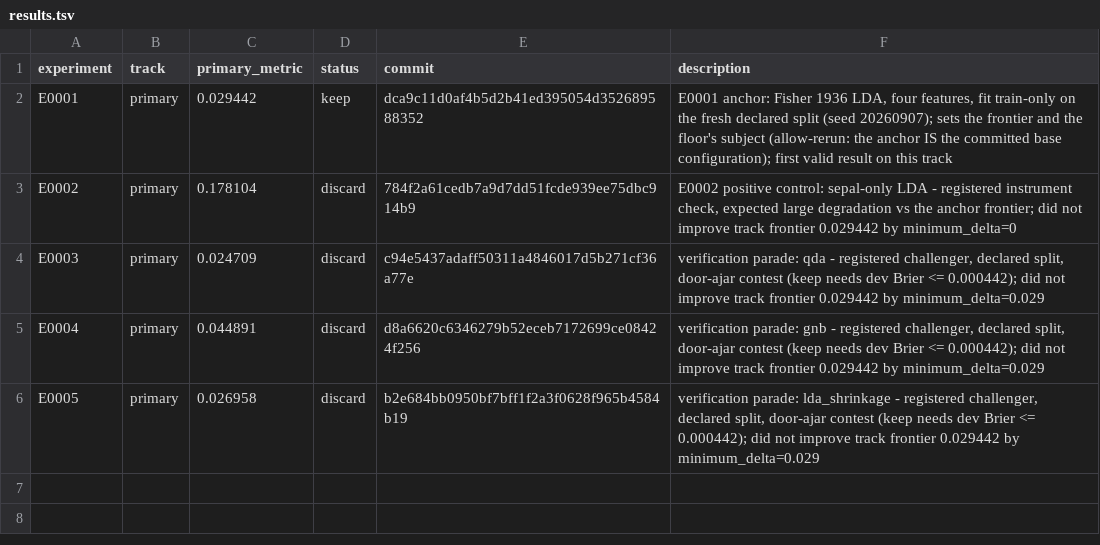
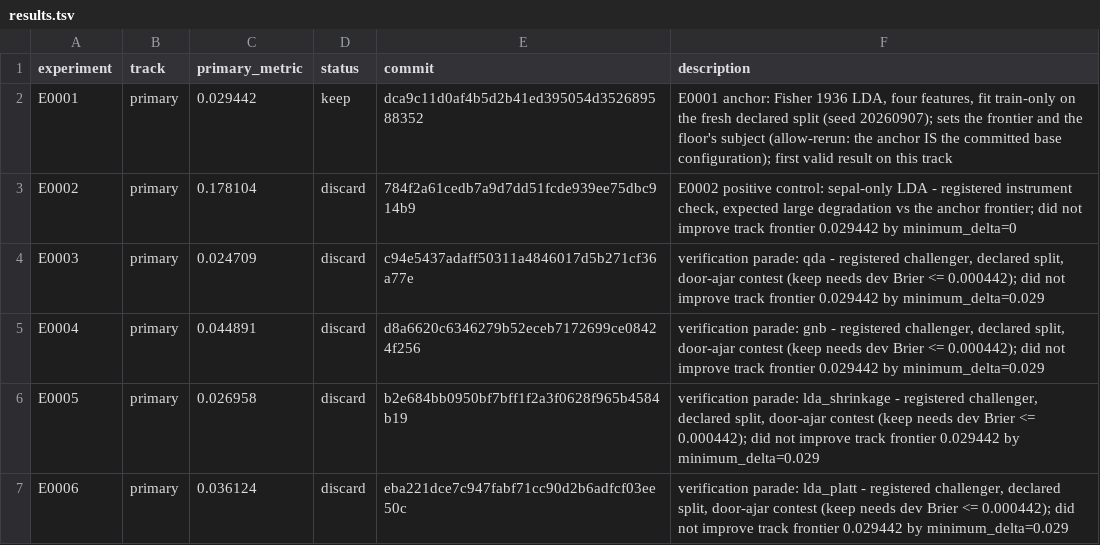
Before and after one commit to Xiang-Shan/klein-auto-research, a TSV file: studies/08-iris-rematch/results.tsv, drawn as a sheet.

```diff
--- a/studies/08-iris-rematch/results.tsv
+++ b/studies/08-iris-rematch/results.tsv
@@ -6 +6,2 @@ E0004	primary	0.044891	discard	d8a6620c6346279b52eceb7172699ce08424f256	verifica
 E0005	primary	0.026958	discard	b2e684bb0950bf7bff1f2a3f0628f965b4584b19	verification parade: lda_shrinkage - registered challenger, declared split, door-ajar contest (keep needs dev Brier <= 0.000442); did not improve track frontier 0.029442 by minimum_delta=0.029
+E0006	primary	0.036124	discard	eba221dce7c947fabf71cc90d2b6adfcf03ee50c	verification parade: lda_platt - registered challenger, declared split, door-ajar contest (keep needs dev Brier <= 0.000442); did not improve track frontier 0.029442 by minimum_delta=0.029
```
Also changed, not shown: studies/08-iris-rematch/aux_metrics.tsv, 5 other files.
